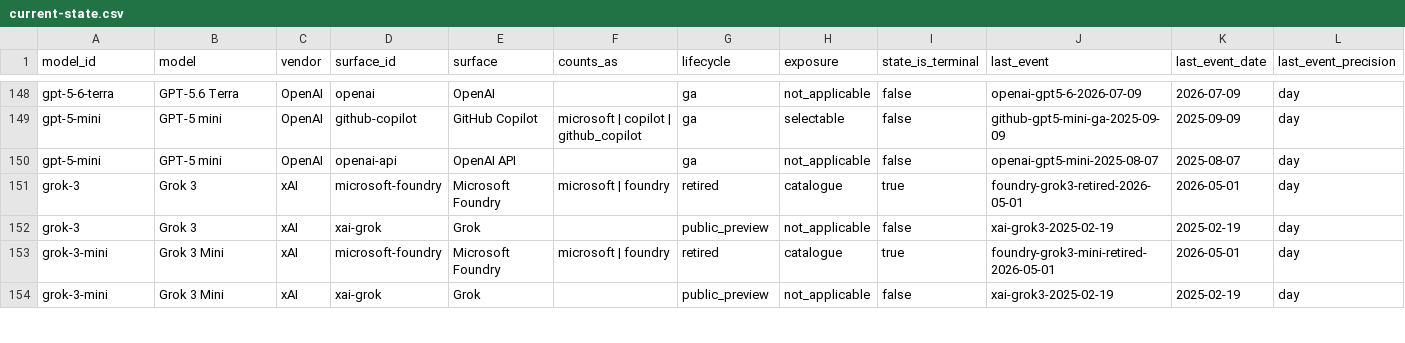
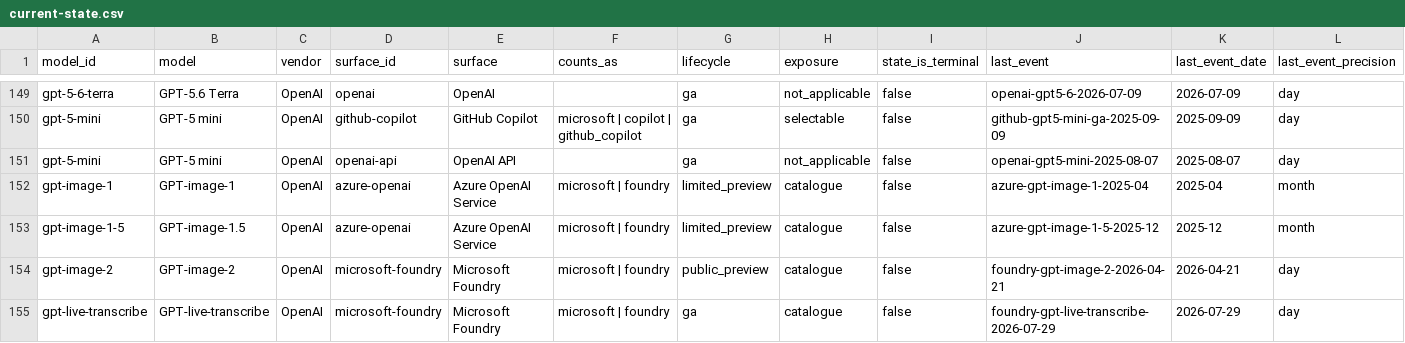
Before and after one commit to Bibbleq/frontier-model-tracker, a CSV file: generated/current-state.csv, drawn as a sheet; only a part is shown, gaps mark what is left out; the shorter side is filled out with more unchanged rows; rows hold the shown columns only; the diff covers the shown part only; the diff names each change by its address in the sheet, - before the commit and + after, or states it on an @@ line.

```diff
--- a/generated/current-state.csv
+++ b/generated/current-state.csv
+row 152: gpt-image-1 | GPT-image-1 | OpenAI | azure-openai | Azure OpenAI Service | microsoft | foundry | limited_preview | catalogue | false | azure-gpt-image-1-2025-04 | 2025-04 | month
+row 153: gpt-image-1-5 | GPT-image-1.5 | OpenAI | azure-openai | Azure OpenAI Service | microsoft | foundry | limited_preview | catalogue | false | azure-gpt-image-1-5-2025-12 | 2025-12 | month
+row 154: gpt-image-2 | GPT-image-2 | OpenAI | microsoft-foundry | Microsoft Foundry | microsoft | foundry | public_preview | catalogue | false | foundry-gpt-image-2-2026-04-21 | 2026-04-21 | day
+row 155: gpt-live-transcribe | GPT-live-transcribe | OpenAI | microsoft-foundry | Microsoft Foundry | microsoft | foundry | ga | catalogue | false | foundry-gpt-live-transcribe-2026-07-29 | 2026-07-29 | day
```
Also changed, not shown: 10 added rows elsewhere in this file, generated/models.csv, generated/surfaces.csv, 10 other files.
